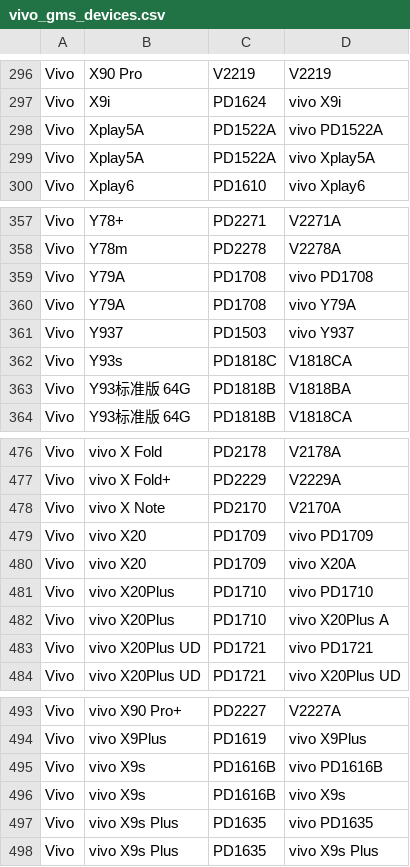
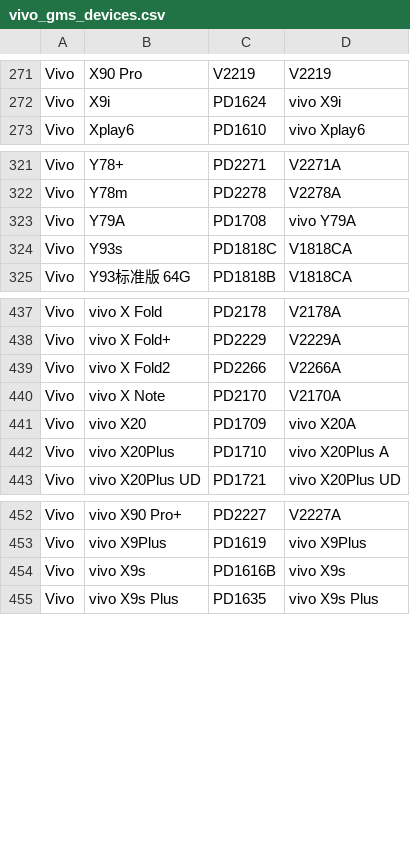
Before and after one commit to Soar1989/get_android_data, a CSV file: data/vivo_gms_devices.csv, drawn as a sheet; only a part is shown, gaps mark what is left out; removed rows and columns are numbered as before the commit, all else as after; the diff covers the shown part only; the diff names each change by its address in the sheet, - before the commit and + after, or states it on an @@ line.

```diff
--- a/data/vivo_gms_devices.csv
+++ b/data/vivo_gms_devices.csv
-row 298: Vivo | Xplay5A | PD1522A | vivo PD1522A
-row 299: Vivo | Xplay5A | PD1522A | vivo Xplay5A
-row 359: Vivo | Y79A | PD1708 | vivo PD1708
-row 361: Vivo | Y937 | PD1503 | vivo Y937
-row 363: Vivo | Y93标准版 64G | PD1818B | V1818BA
+row 439: Vivo | vivo X Fold2 | PD2266 | V2266A
-row 479: Vivo | vivo X20 | PD1709 | vivo PD1709
-row 481: Vivo | vivo X20Plus | PD1710 | vivo PD1710
-row 483: Vivo | vivo X20Plus UD | PD1721 | vivo PD1721
-row 495: Vivo | vivo X9s | PD1616B | vivo PD1616B
-row 497: Vivo | vivo X9s Plus | PD1635 | vivo PD1635
```
Also changed, not shown: 35 removed rows elsewhere in this file, data/android_images.csv, data/mi_gms_devices.csv, 2 other files.
